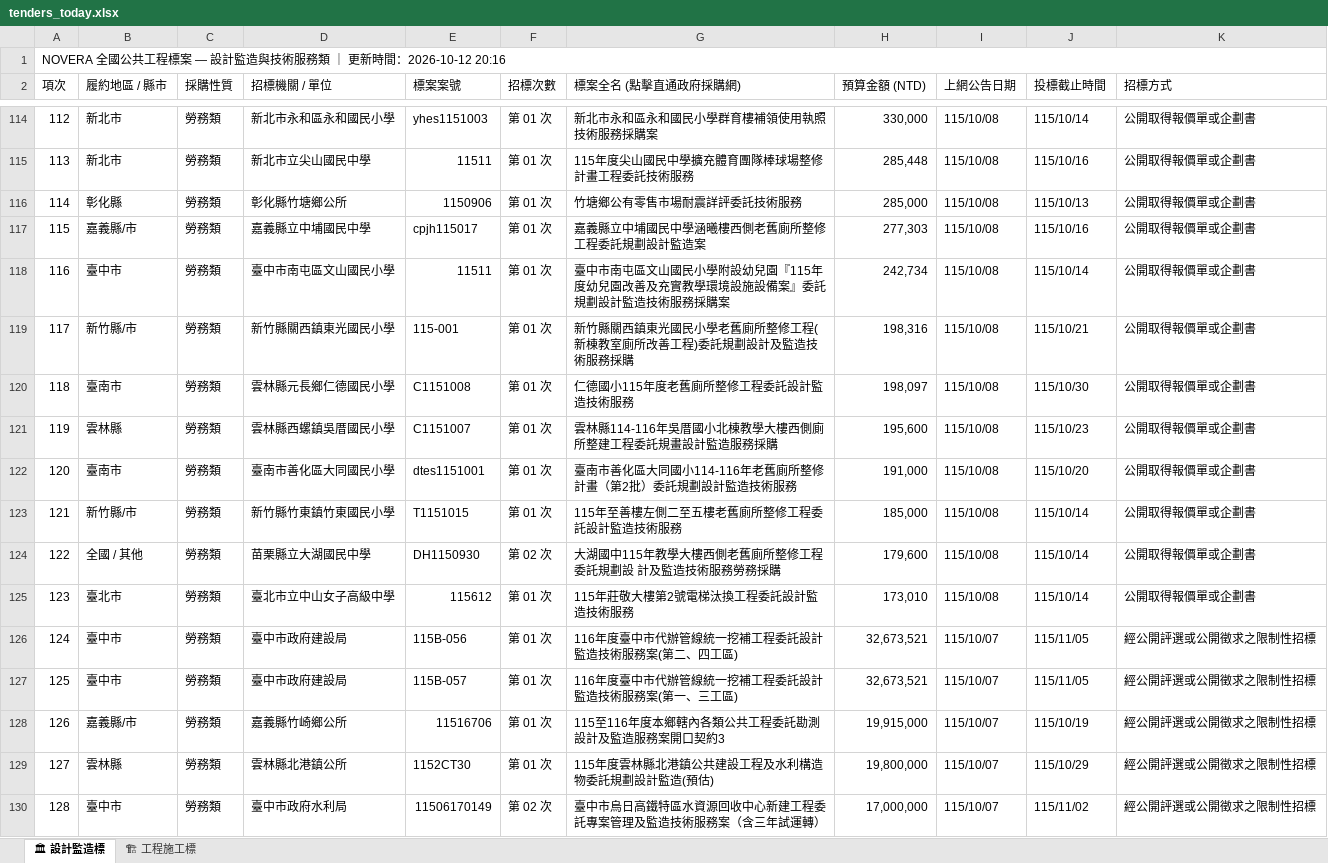
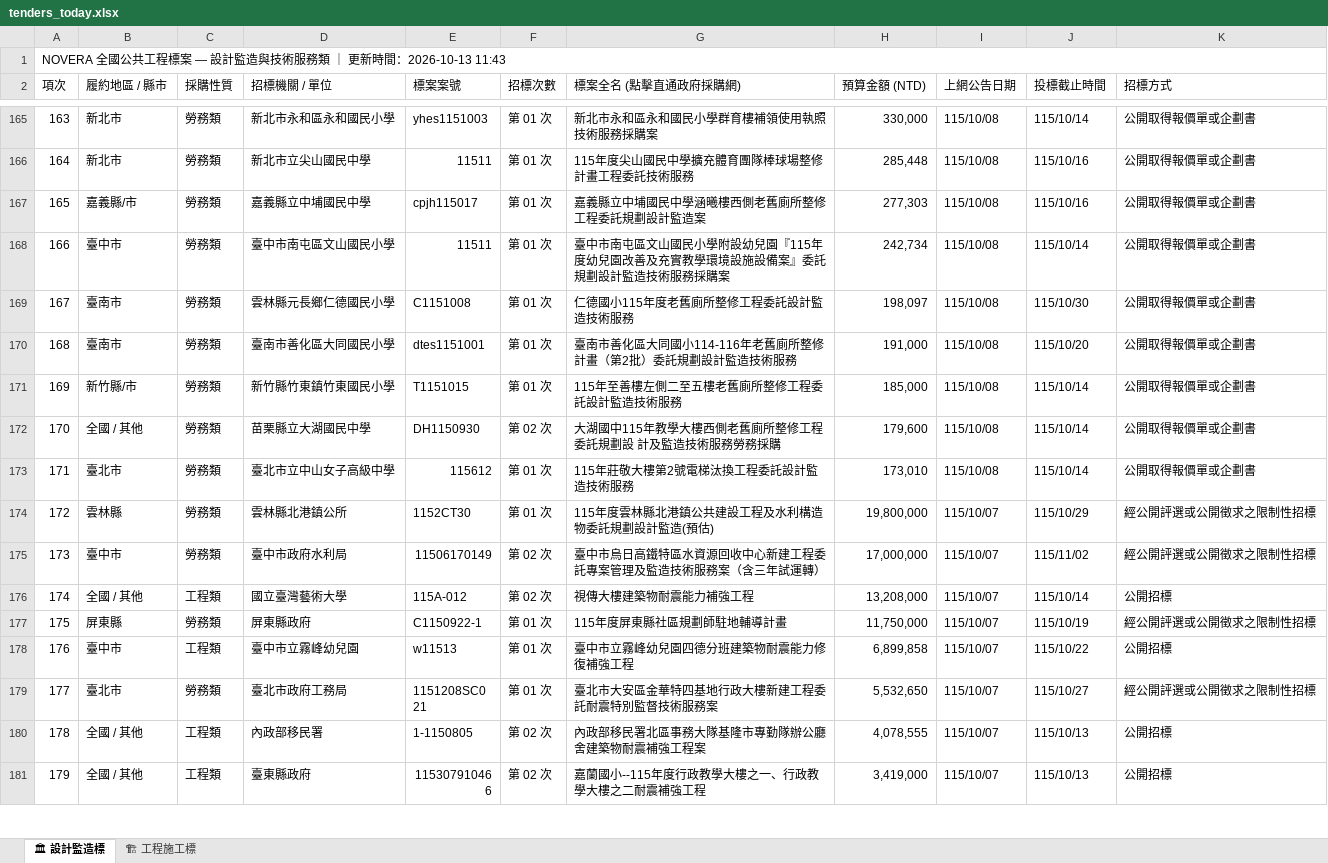
Before and after one commit to gardenai0222-a11y/gardenai0222-a11y.github.io, an Excel workbook: tenders_today.xlsx, sheet 🏛 設計監造標, drawn as a sheet; only a part is shown, gaps mark what is left out; the shorter side is filled out with more unchanged rows; values as stored, in another font and other column widths than the file's, no cell formats; removed rows and columns are numbered as before the commit, all else as after; the diff covers the shown part only; the diff names each change by its address in the sheet, - before the commit and + after, or states it on an @@ line.

```diff
--- a/tenders_today.xlsx (sheet 🏛 設計監造標)
+++ b/tenders_today.xlsx (sheet 🏛 設計監造標)
@@ column A (項次) renumbered from row 1 down @@
-row 116: 114 | 彰化縣 | 勞務類 | 彰化縣竹塘鄉公所 | 1150906 | 第 01 次 | 竹塘鄉公有零售市場耐震詳評委託技術服務 | 285,000 | 115/10/08 | 115/10/13 | 公開取得報價單或企劃書
-row 119: 117 | 新竹縣/市 | 勞務類 | 新竹縣關西鎮東光國民小學 | 115-001 | 第 01 次 | 新竹縣關西鎮東光國民小學老舊廁所整修工程(新棟教室廁所改善工程)委託規劃設計及監造技術服務採購 | 198,316 | 115/10/08 | 115/10/21 | 公開取得報價單或企劃書
-row 121: 119 | 雲林縣 | 勞務類 | 雲林縣西螺鎮吳厝國民小學 | C1151007 | 第 01 次 | 雲林縣114-116年吳厝國小北棟教學大樓西側廁所整建工程委託規畫設計監造服務採購 | 195,600 | 115/10/08 | 115/10/23 | 公開取得報價單或企劃書
-row 126: 124 | 臺中市 | 勞務類 | 臺中市政府建設局 | 115B-056 | 第 01 次 | 116年度臺中市代辦管線統一挖補工程委託設計監造技術服務案(第二、四工區) | 32,673,521 | 115/10/07 | 115/11/05 | 經公開評選或公開徵求之限制性招標
-row 127: 125 | 臺中市 | 勞務類 | 臺中市政府建設局 | 115B-057 | 第 01 次 | 116年度臺中市代辦管線統一挖補工程委託設計監造技術服務案(第一、三工區) | 32,673,521 | 115/10/07 | 115/11/05 | 經公開評選或公開徵求之限制性招標
-row 128: 126 | 嘉義縣/市 | 勞務類 | 嘉義縣竹崎鄉公所 | 11516706 | 第 01 次 | 115至116年度本鄉轄內各類公共工程委託勘測設計及監造服務案開口契約3 | 19,915,000 | 115/10/07 | 115/10/19 | 經公開評選或公開徵求之限制性招標
```
Also changed, not shown: 56 added rows, 44 removed rows, 1 moved row and 10 edited cells elsewhere in this sheet, sheet 🏗 工程施工標, cell formats, 2 other files.
